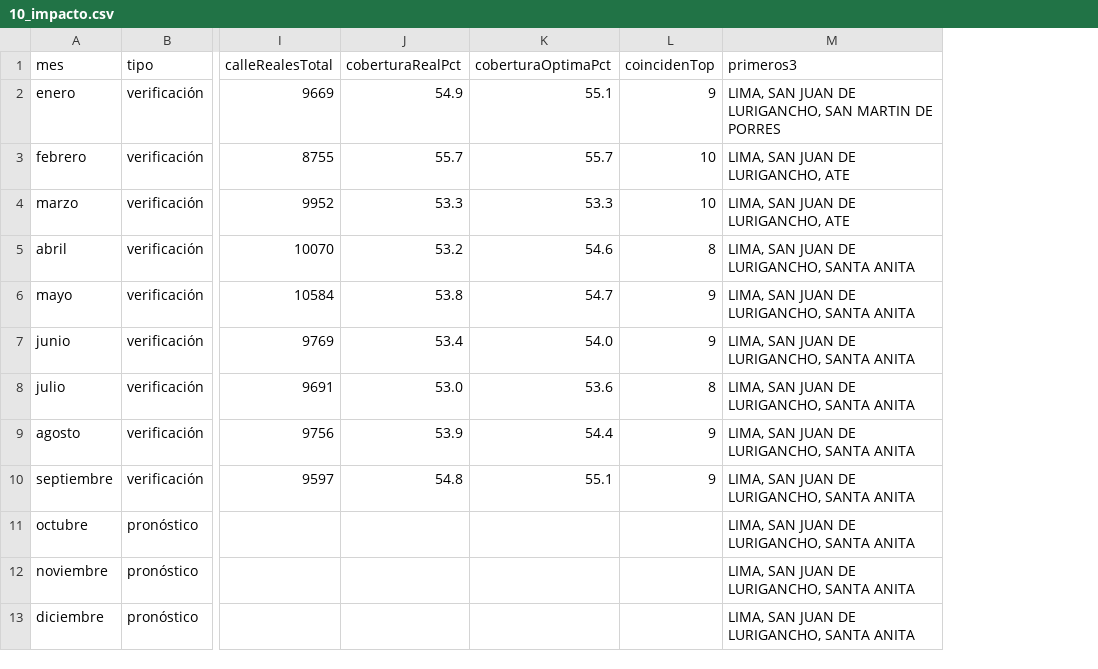
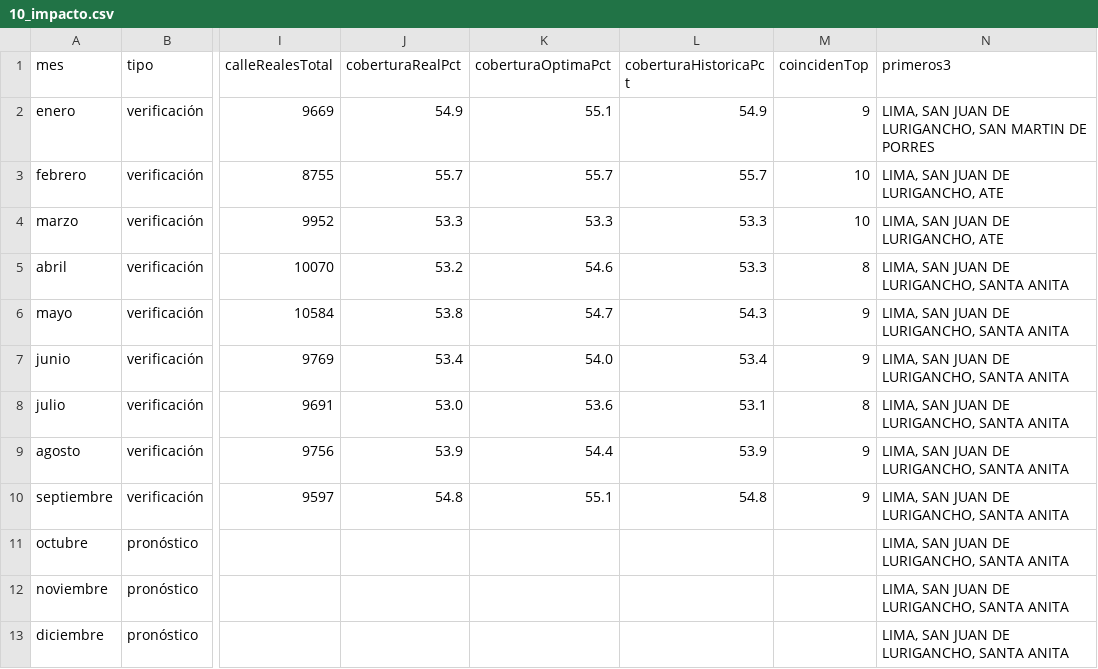
Before and after one commit to jotabe12/PC03-ProgramacionConcurrenteYDistribuida, a CSV file: tb2/evidencias/10_impacto.csv, drawn as a sheet; only a part is shown, gaps mark what is left out; the diff names each change by its address in the sheet, - before the commit and + after, or states it on an @@ line.

Commit message:
docs(tb2): evidencia de impacto con la línea base sin modelo

```diff
--- a/tb2/evidencias/10_impacto.csv
+++ b/tb2/evidencias/10_impacto.csv
+column L (coberturaHistoricaPct), rows 2-10: 54.9 | 55.7 | 53.3 | 53.3 | 54.3 | 53.4 | 53.1 | 53.9 | 54.8
```
Also changed, not shown: 3 other files.
